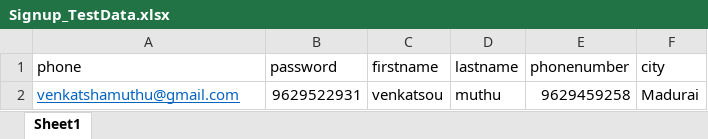
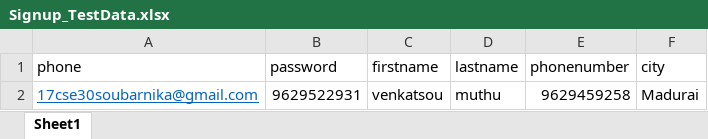
Before and after one commit to soubarnika-muthu/LinkedIn_Selenium, an Excel workbook: LinkedInTesting_Selenium/TestDataFiles/Signup_TestData.xlsx, sheet Sheet1, drawn as a sheet; values as stored, in another font and other column widths than the file's, no borders; the diff names each change by its address in the sheet, - before the commit and + after, or states it on an @@ line.

```diff
--- a/LinkedInTesting_Selenium/TestDataFiles/Signup_TestData.xlsx (sheet Sheet1)
+++ b/LinkedInTesting_Selenium/TestDataFiles/Signup_TestData.xlsx (sheet Sheet1)
-A2 (phone): venkatshamuthu@gmail.com
+A2 (phone): 17cse30soubarnika@gmail.com
```
Also changed, not shown: LinkedInTesting_Selenium/TestDataFiles/Login_TestData.xlsx, 34 other files.
